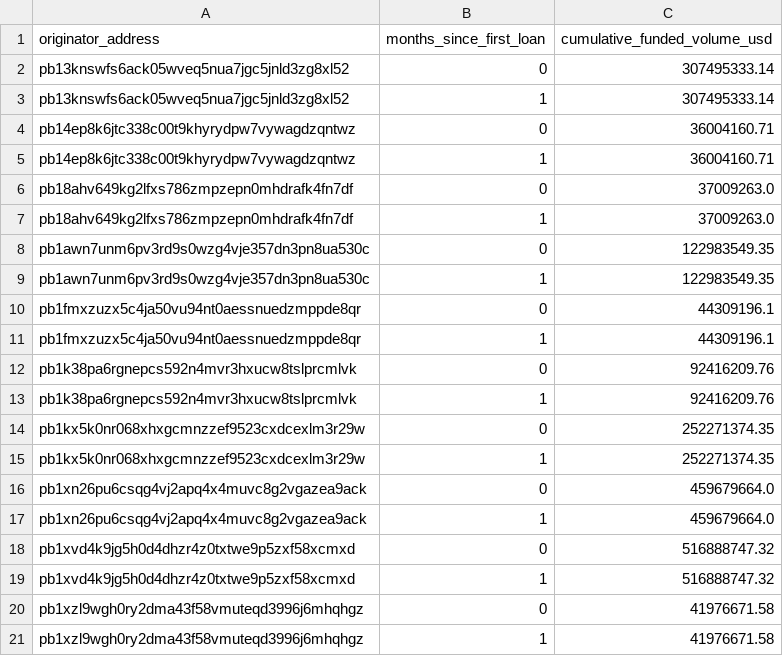
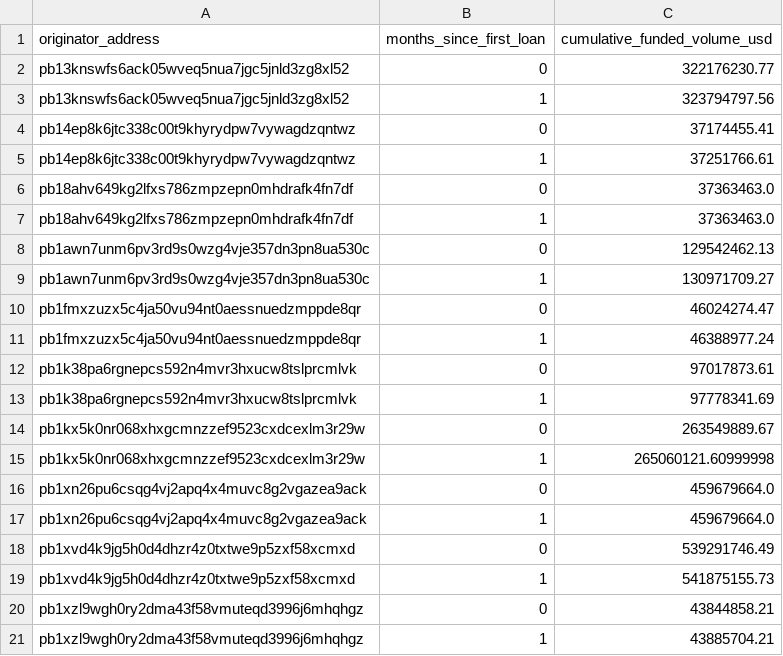
Before and after one commit to iehuanchong/Provenance-Scraper, a CSV file: exports/originator_ramp_curves.csv, drawn as a sheet.

```diff
--- a/exports/originator_ramp_curves.csv
+++ b/exports/originator_ramp_curves.csv
@@ -1,21 +1,21 @@
 originator_address,months_since_first_loan,cumulative_funded_volume_usd
-pb13knswfs6ack05wveq5nua7jgc5jnld3zg8xl52,0,307495333.14
-pb13knswfs6ack05wveq5nua7jgc5jnld3zg8xl52,1,307495333.14
-pb14ep8k6jtc338c00t9khyrydpw7vywagdzqntwz,0,36004160.71
-pb14ep8k6jtc338c00t9khyrydpw7vywagdzqntwz,1,36004160.71
-pb18ahv649kg2lfxs786zmpzepn0mhdrafk4fn7df,0,37009263.0
-pb18ahv649kg2lfxs786zmpzepn0mhdrafk4fn7df,1,37009263.0
-pb1awn7unm6pv3rd9s0wzg4vje357dn3pn8ua530c,0,122983549.35
-pb1awn7unm6pv3rd9s0wzg4vje357dn3pn8ua530c,1,122983549.35
-pb1fmxzuzx5c4ja50vu94nt0aessnuedzmppde8qr,0,44309196.1
-pb1fmxzuzx5c4ja50vu94nt0aessnuedzmppde8qr,1,44309196.1
-pb1k38pa6rgnepcs592n4mvr3hxucw8tslprcmlvk,0,92416209.76
-pb1k38pa6rgnepcs592n4mvr3hxucw8tslprcmlvk,1,92416209.76
-pb1kx5k0nr068xhxgcmnzzef9523cxdcexlm3r29w,0,252271374.35
-pb1kx5k0nr068xhxgcmnzzef9523cxdcexlm3r29w,1,252271374.35
+pb13knswfs6ack05wveq5nua7jgc5jnld3zg8xl52,0,322176230.77
+pb13knswfs6ack05wveq5nua7jgc5jnld3zg8xl52,1,323794797.56
+pb14ep8k6jtc338c00t9khyrydpw7vywagdzqntwz,0,37174455.41
+pb14ep8k6jtc338c00t9khyrydpw7vywagdzqntwz,1,37251766.61
+pb18ahv649kg2lfxs786zmpzepn0mhdrafk4fn7df,0,37363463.0
+pb18ahv649kg2lfxs786zmpzepn0mhdrafk4fn7df,1,37363463.0
+pb1awn7unm6pv3rd9s0wzg4vje357dn3pn8ua530c,0,129542462.13
+pb1awn7unm6pv3rd9s0wzg4vje357dn3pn8ua530c,1,130971709.27
+pb1fmxzuzx5c4ja50vu94nt0aessnuedzmppde8qr,0,46024274.47
+pb1fmxzuzx5c4ja50vu94nt0aessnuedzmppde8qr,1,46388977.24
+pb1k38pa6rgnepcs592n4mvr3hxucw8tslprcmlvk,0,97017873.61
+pb1k38pa6rgnepcs592n4mvr3hxucw8tslprcmlvk,1,97778341.69
+pb1kx5k0nr068xhxgcmnzzef9523cxdcexlm3r29w,0,263549889.67
+pb1kx5k0nr068xhxgcmnzzef9523cxdcexlm3r29w,1,265060121.60999998
 pb1xn26pu6csqg4vj2apq4x4muvc8g2vgazea9ack,0,459679664.0
 pb1xn26pu6csqg4vj2apq4x4muvc8g2vgazea9ack,1,459679664.0
-pb1xvd4k9jg5h0d4dhzr4z0txtwe9p5zxf58xcmxd,0,516888747.32
-pb1xvd4k9jg5h0d4dhzr4z0txtwe9p5zxf58xcmxd,1,516888747.32
-pb1xzl9wgh0ry2dma43f58vmuteqd3996j6mhqhgz,0,41976671.58
-pb1xzl9wgh0ry2dma43f58vmuteqd3996j6mhqhgz,1,41976671.58
+pb1xvd4k9jg5h0d4dhzr4z0txtwe9p5zxf58xcmxd,0,539291746.49
+pb1xvd4k9jg5h0d4dhzr4z0txtwe9p5zxf58xcmxd,1,541875155.73
+pb1xzl9wgh0ry2dma43f58vmuteqd3996j6mhqhgz,0,43844858.21
+pb1xzl9wgh0ry2dma43f58vmuteqd3996j6mhqhgz,1,43885704.21
```
Also changed, not shown: exports/funding_channels.csv, exports/originator_daily_summary.csv, 5 other files.
